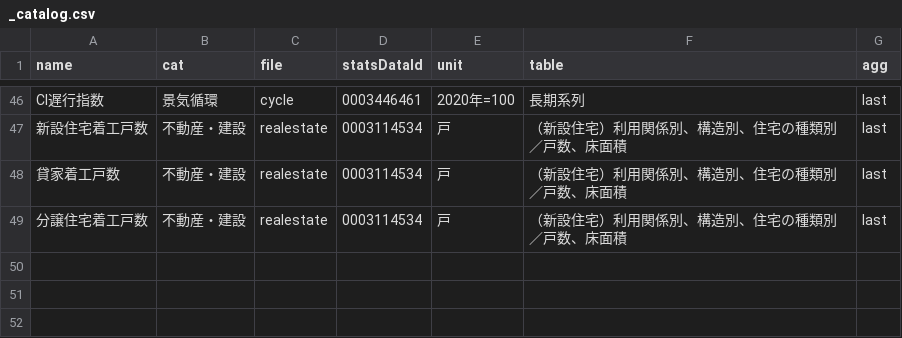
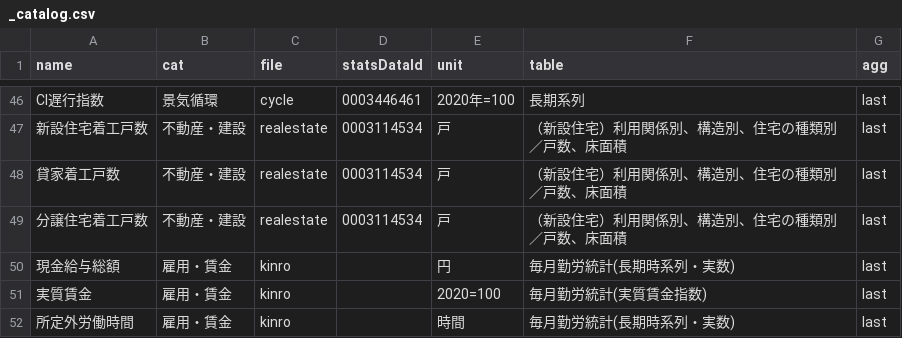
Before and after one commit to keroppa88/goj_boj, a CSV file: data/goj/_catalog.csv, drawn as a sheet; only a part is shown, gaps mark what is left out; the diff names each change by its address in the sheet, - before the commit and + after, or states it on an @@ line.

```diff
--- a/data/goj/_catalog.csv
+++ b/data/goj/_catalog.csv
+row 50: 現金給与総額 | 雇用・賃金 | kinro |  | 円 | 毎月勤労統計(長期時系列・実数) | last
+row 51: 実質賃金 | 雇用・賃金 | kinro |  | 2020=100 | 毎月勤労統計(実質賃金指数) | last
+row 52: 所定外労働時間 | 雇用・賃金 | kinro |  | 時間 | 毎月勤労統計(長期時系列・実数) | last
```
Also changed, not shown: gojlist.csv, 3 other files.
